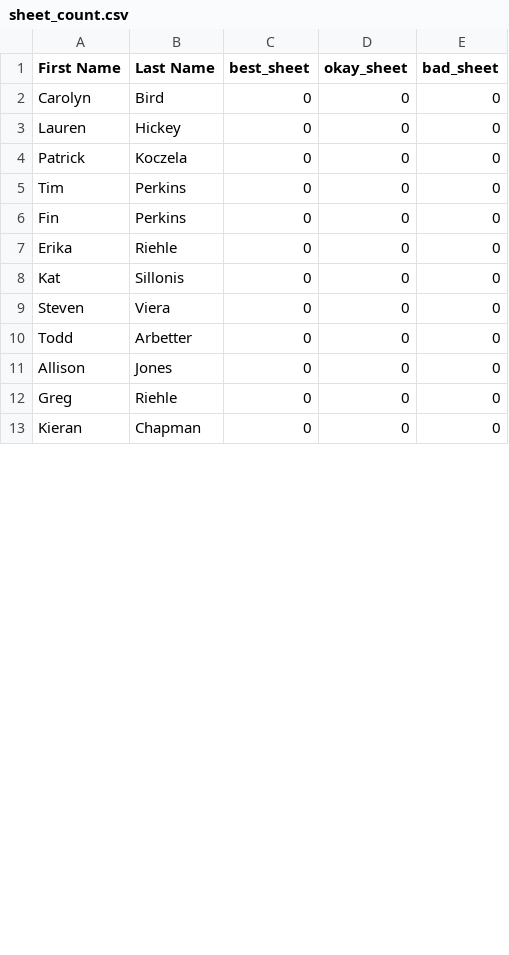
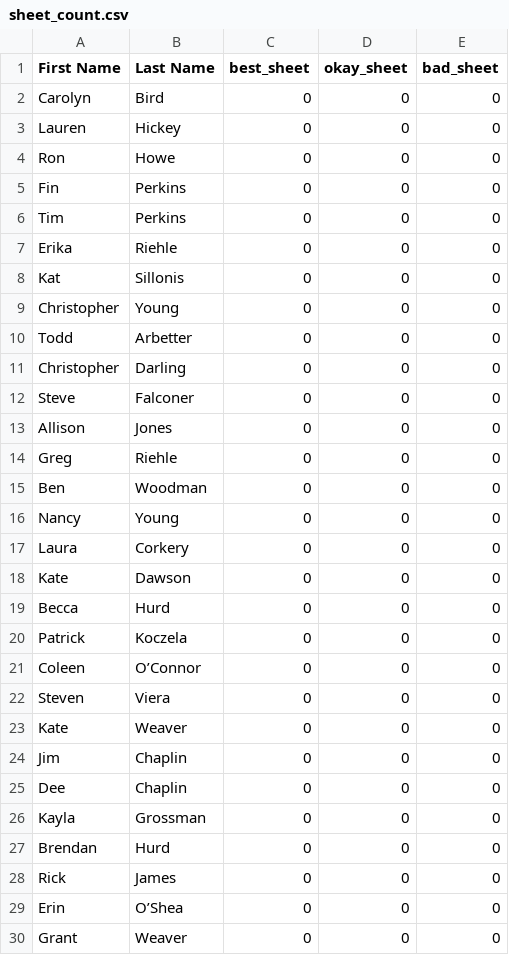
Before and after one commit to herrGagen/sandbox, a CSV file: Curling/sheet_count.csv, drawn as a sheet; only a part is shown; the shorter side is filled out with more unchanged rows; the diff covers the shown part only; the diff names each change by its address in the sheet, - before the commit and + after, or states it on an @@ line.

Commit message:
Updated curling roster for 2017

```diff
--- a/Curling/sheet_count.csv
+++ b/Curling/sheet_count.csv
-A4 (First Name): Patrick
+A4 (First Name): Ron
-B4 (Last Name): Koczela
+B4 (Last Name): Howe
@@ row 6 moved to row 5: Fin @@
-A9 (First Name): Steven
+A9 (First Name): Christopher
-B9 (Last Name): Viera
+B9 (Last Name): Young
+row 11: Christopher | Darling | 0 | 0 | 0
+row 12: Steve | Falconer | 0 | 0 | 0
+row 15: Ben | Woodman | 0 | 0 | 0
+row 16: Nancy | Young | 0 | 0 | 0
+row 17: Laura | Corkery | 0 | 0 | 0
+row 18: Kate | Dawson | 0 | 0 | 0
+row 19: Becca | Hurd | 0 | 0 | 0
+row 20: Patrick | Koczela | 0 | 0 | 0
+row 21: Coleen | O’Connor | 0 | 0 | 0
+row 22: Steven | Viera | 0 | 0 | 0
+row 23: Kate | Weaver | 0 | 0 | 0
+row 24: Jim | Chaplin | 0 | 0 | 0
+row 25: Dee | Chaplin | 0 | 0 | 0
+row 26: Kayla | Grossman | 0 | 0 | 0
+row 27: Brendan | Hurd | 0 | 0 | 0
+row 28: Rick | James | 0 | 0 | 0
+row 29: Erin | O’Shea | 0 | 0 | 0
+row 30: Grant | Weaver | 0 | 0 | 0
```
Also changed, not shown: 14 added rows, 1 removed row, 6 moved rows and 2 edited cells elsewhere in this file, Curling/roster.csv, 3 other files.
